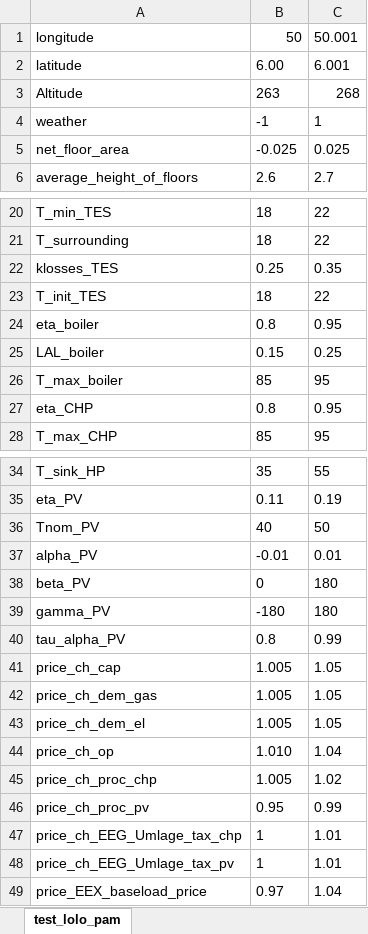
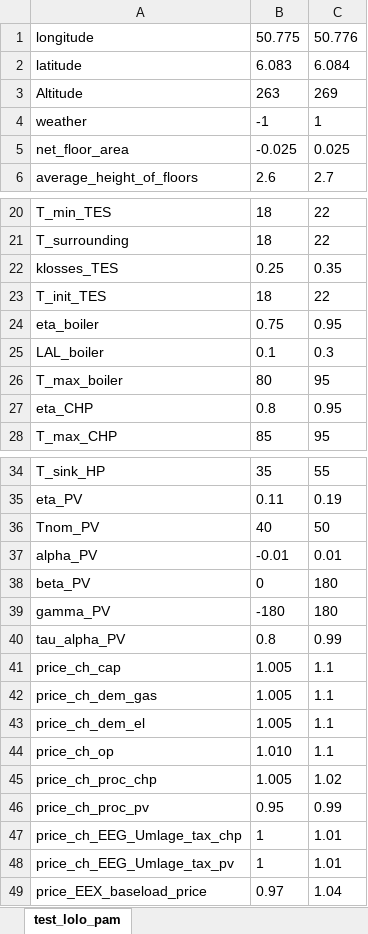
Before and after one commit to RWTH-EBC/pyCity_calc, an Excel workbook: pycity_calc/toolbox/mc_helpers/Morris_analysis/City_generation/Morris_values.xlsx, sheet test_lolo_pam, drawn as a sheet; only a part is shown, gaps mark what is left out; values as stored, in another font and other column widths than the file's, no borders; the diff names each change by its address in the sheet, - before the commit and + after, or states it on an @@ line.

```diff
--- a/pycity_calc/toolbox/mc_helpers/Morris_analysis/City_generation/Morris_values.xlsx (sheet test_lolo_pam)
+++ b/pycity_calc/toolbox/mc_helpers/Morris_analysis/City_generation/Morris_values.xlsx (sheet test_lolo_pam)
-B1: 50
+B1: 50.775
-C1: 50.001
+C1: 50.776
-B2: 6.00
+B2: 6.083
-C2: 6.001
+C2: 6.084
-C3: 268
+C3: 269
-B24: 0.8
+B24: 0.75
-B25: 0.15
+B25: 0.1
-C25: 0.25
+C25: 0.3
-B26: 85
+B26: 80
-C41:C43: 1.05
+C41:C43: 1.1
-C44: 1.04
+C44: 1.1
```
Also changed, not shown: 37 other files.
